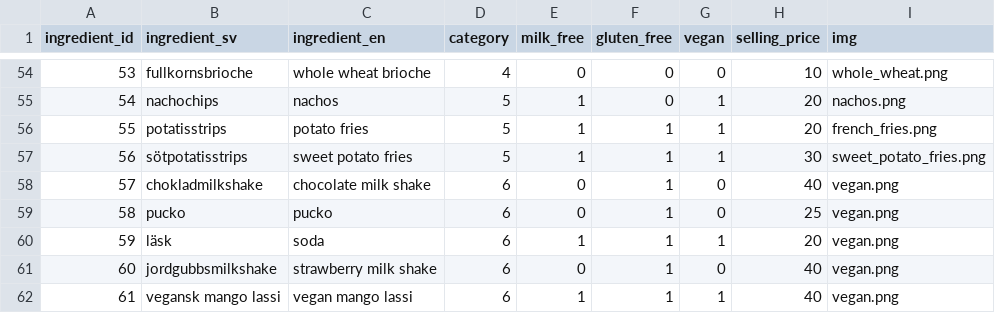
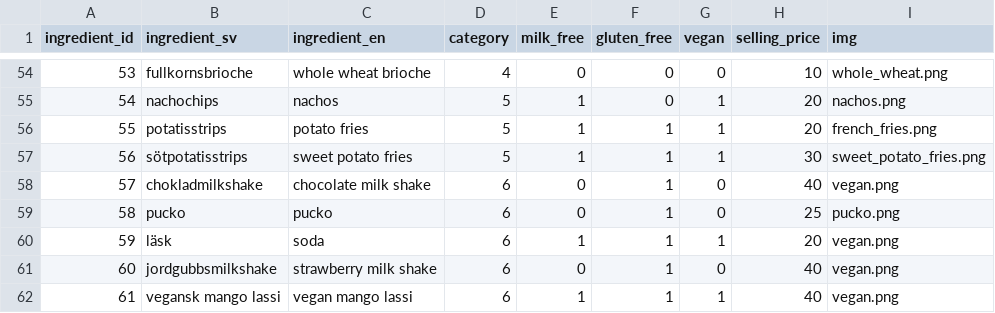
Before and after one commit to alvaefr/burger-skeleton, a CSV file: data/ingredients.csv, drawn as a sheet; only a part is shown, gaps mark what is left out.

```diff
--- a/data/ingredients.csv
+++ b/data/ingredients.csv
@@ -58,3 +58,3 @@ ingredient_id,ingredient_sv,ingredient_en,category,milk_free,gluten_free,vegan,s
 57,chokladmilkshake,chocolate milk shake,6,0,1,0,40,vegan.png
-58,pucko,pucko,6,0,1,0,25,vegan.png
+58,pucko,pucko,6,0,1,0,25,pucko.png
 59,läsk,soda,6,1,1,1,20,vegan.png
```
Also changed, not shown: 7 other files.
